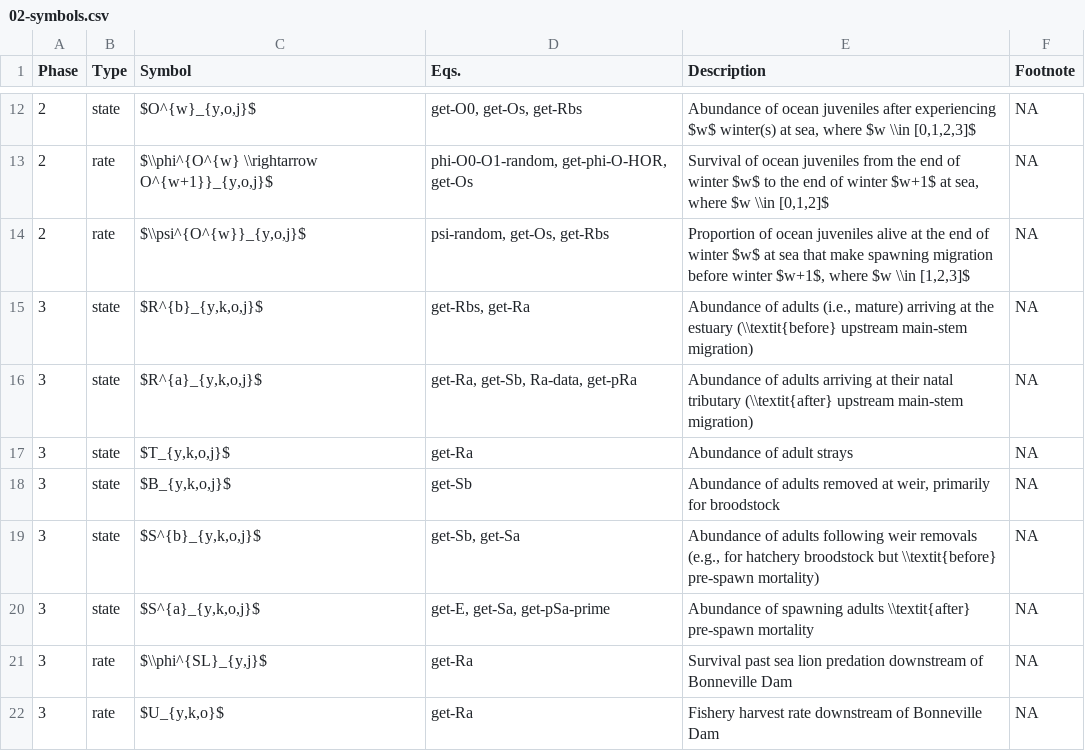
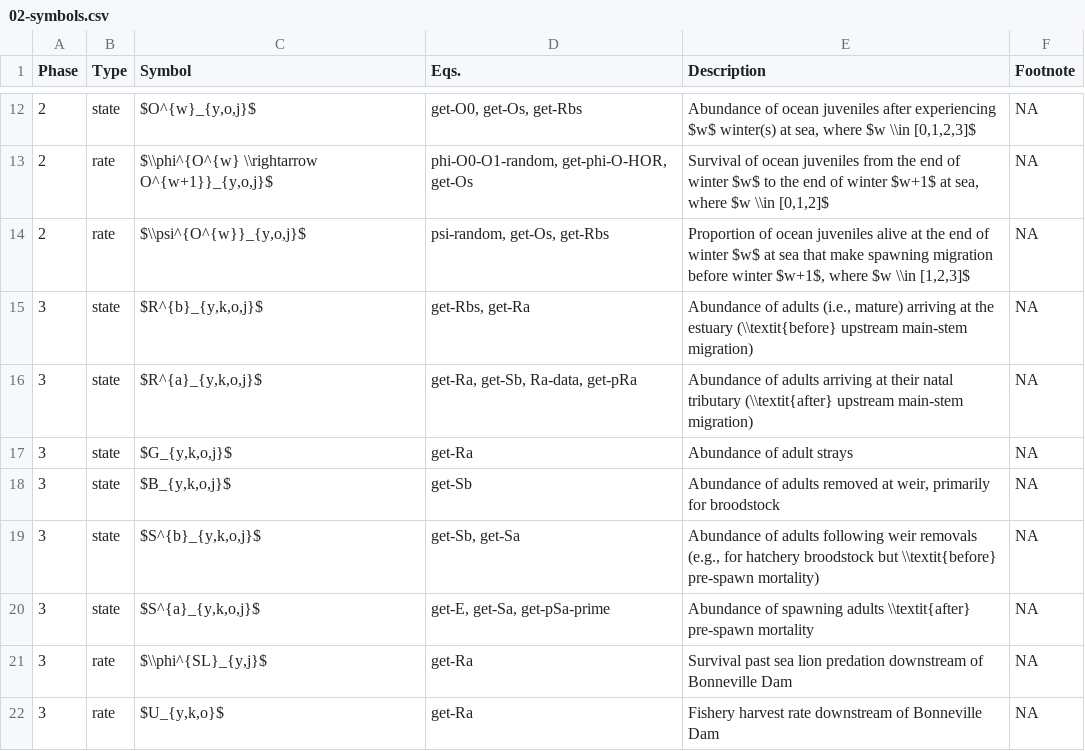
Before and after one commit to bstaton1/GR-sslcm, a CSV file: 100-math-description/02-symbols.csv, drawn as a sheet; only a part is shown, gaps mark what is left out.

Commit message:
Update math document straying symbology
Get rid of the "T" convention, and replace with "G". T doesn't work in the JAGS model code, because it is interpreted as "TRUE".

```diff
--- a/100-math-description/02-symbols.csv
+++ b/100-math-description/02-symbols.csv
@@ -16,3 +16,3 @@ Phase,Type,Symbol,Eqs.,Description,Footnote
 3,state,"$R^{a}_{y,k,o,j}$","get-Ra, get-Sb, Ra-data, get-pRa",Abundance of adults arriving at their natal tributary (\\textit{after} upstream main-stem migration),NA
-3,state,"$T_{y,k,o,j}$",get-Ra,Abundance of adult strays,NA
+3,state,"$G_{y,k,o,j}$",get-Ra,Abundance of adult strays,NA
 3,state,"$B_{y,k,o,j}$",get-Sb,"Abundance of adults removed at weir, primarily for broodstock",NA
```
Also changed, not shown: 100-math-description/03-params.csv, 2 other files.
